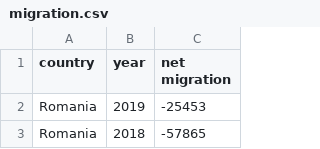
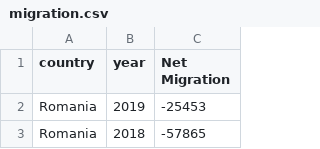
Before and after one commit to NumEconCopenhagen/projects-2023-the-best-duo, a CSV file: dataproject/migration.csv, drawn as a sheet; only a part is shown.

```diff
--- a/dataproject/migration.csv
+++ b/dataproject/migration.csv
@@ -1,2 +1,2 @@
-country,year,net migration
+country,year,Net Migration
 Romania,2019,-25453
```
Also changed, not shown: dataproject/employment_ratio.csv, dataproject/gdp.csv, 3 other files.
